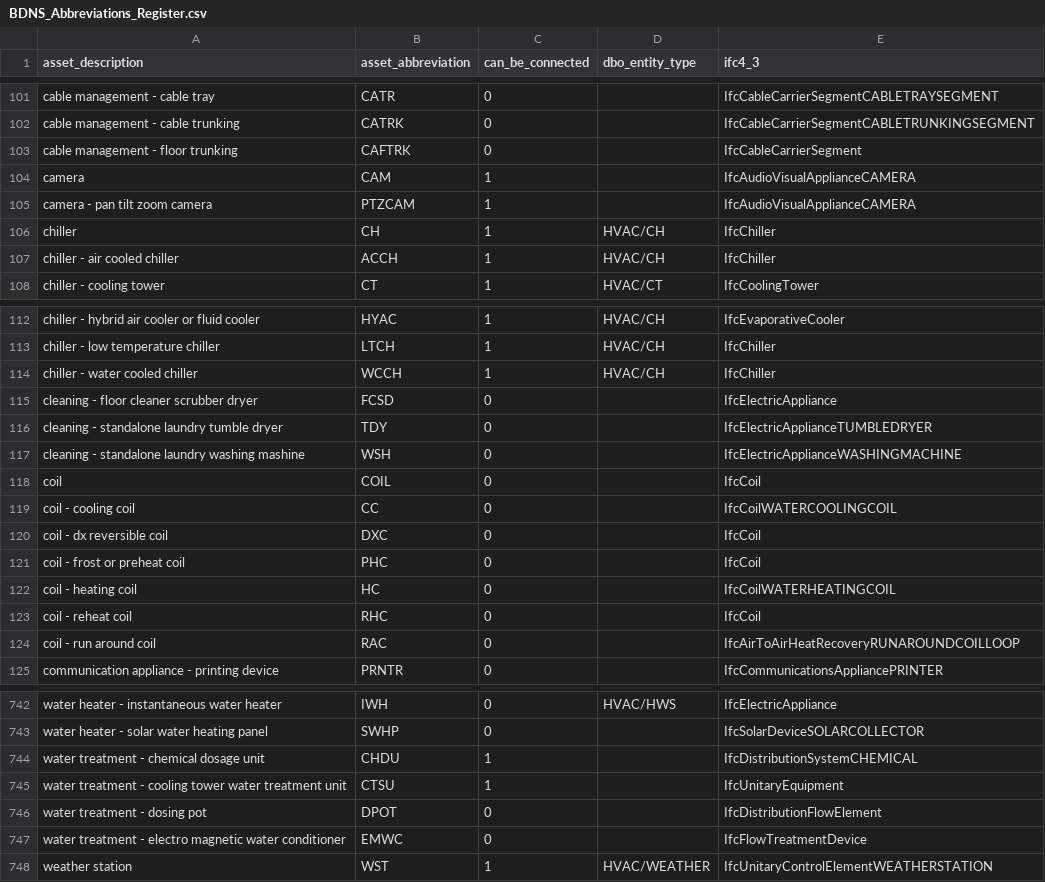
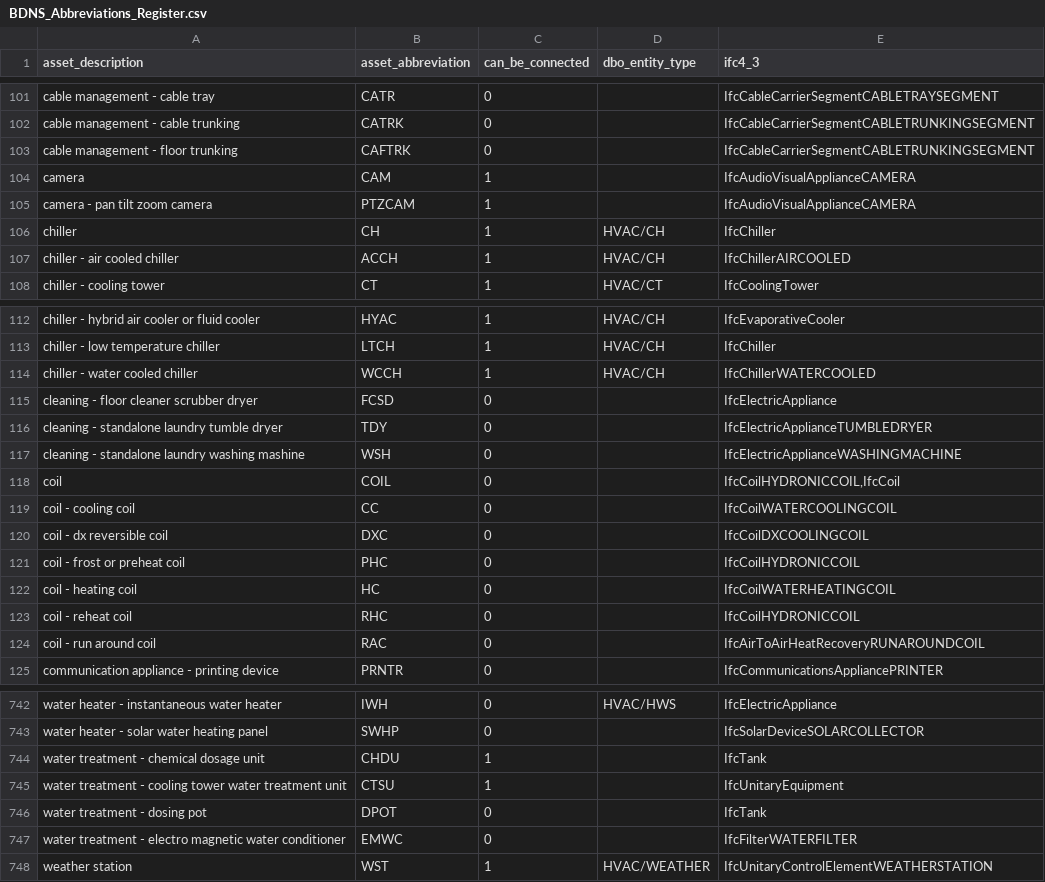
Before and after one commit to theodi/BDNS, a CSV file: BDNS_Abbreviations_Register.csv, drawn as a sheet; only a part is shown, gaps mark what is left out; the diff covers the shown part only.

```diff
--- a/BDNS_Abbreviations_Register.csv
+++ b/BDNS_Abbreviations_Register.csv
@@ -102,3 +102,3 @@ cable management - cable tray,CATR,0,,IfcCableCarrierSegmentCABLETRAYSEGMENT
 cable management - cable trunking,CATRK,0,,IfcCableCarrierSegmentCABLETRUNKINGSEGMENT
-cable management - floor trunking,CAFTRK,0,,IfcCableCarrierSegment
+cable management - floor trunking,CAFTRK,0,,IfcCableCarrierSegmentCABLETRUNKINGSEGMENT
 camera,CAM,1,,IfcAudioVisualApplianceCAMERA
@@ -106,3 +106,3 @@ camera - pan tilt zoom camera,PTZCAM,1,,IfcAudioVisualApplianceCAMERA
 chiller,CH,1,HVAC/CH,IfcChiller
-chiller - air cooled chiller,ACCH,1,HVAC/CH,IfcChiller
+chiller - air cooled chiller,ACCH,1,HVAC/CH,IfcChillerAIRCOOLED
 chiller - cooling tower,CT,1,HVAC/CT,IfcCoolingTower
@@ -113,3 +113,3 @@ chiller - hybrid air cooler or fluid cooler,HYAC,1,HVAC/CH,IfcEvaporativeCooler
 chiller - low temperature chiller,LTCH,1,HVAC/CH,IfcChiller
-chiller - water cooled chiller,WCCH,1,HVAC/CH,IfcChiller
+chiller - water cooled chiller,WCCH,1,HVAC/CH,IfcChillerWATERCOOLED
 cleaning - floor cleaner scrubber dryer,FCSD,0,,IfcElectricAppliance
@@ -117,9 +117,9 @@ cleaning - standalone laundry tumble dryer,TDY,0,,IfcElectricApplianceTUMBLEDRYE
 cleaning - standalone laundry washing mashine,WSH,0,,IfcElectricApplianceWASHINGMACHINE
-coil,COIL,0,,IfcCoil
+coil,COIL,0,,"IfcCoilHYDRONICCOIL,IfcCoil"
 coil - cooling coil,CC,0,,IfcCoilWATERCOOLINGCOIL
-coil - dx reversible coil,DXC,0,,IfcCoil
-coil - frost or preheat coil,PHC,0,,IfcCoil
+coil - dx reversible coil,DXC,0,,IfcCoilDXCOOLINGCOIL
+coil - frost or preheat coil,PHC,0,,IfcCoilHYDRONICCOIL
 coil - heating coil,HC,0,,IfcCoilWATERHEATINGCOIL
-coil - reheat coil,RHC,0,,IfcCoil
-coil - run around coil,RAC,0,,IfcAirToAirHeatRecoveryRUNAROUNDCOILLOOP
+coil - reheat coil,RHC,0,,IfcCoilHYDRONICCOIL
+coil - run around coil,RAC,0,,IfcAirToAirHeatRecoveryRUNAROUNDCOIL
 communication appliance - printing device,PRNTR,0,,IfcCommunicationsAppliancePRINTER
@@ -743,6 +743,6 @@ water heater - instantaneous water heater,IWH,0,HVAC/HWS,IfcElectricAppliance
 water heater - solar water heating panel,SWHP,0,,IfcSolarDeviceSOLARCOLLECTOR
-water treatment - chemical dosage unit,CHDU,1,,IfcDistributionSystemCHEMICAL
+water treatment - chemical dosage unit,CHDU,1,,IfcTank
 water treatment - cooling tower water treatment unit,CTSU,1,,IfcUnitaryEquipment
-water treatment - dosing pot,DPOT,0,,IfcDistributionFlowElement
-water treatment - electro magnetic water conditioner,EMWC,0,,IfcFlowTreatmentDevice
+water treatment - dosing pot,DPOT,0,,IfcTank
+water treatment - electro magnetic water conditioner,EMWC,0,,IfcFilterWATERFILTER
 weather station,WST,1,HVAC/WEATHER,IfcUnitaryControlElementWEATHERSTATION
```
Also changed, not shown: 18 edited cells elsewhere in this file, 3 other files.
